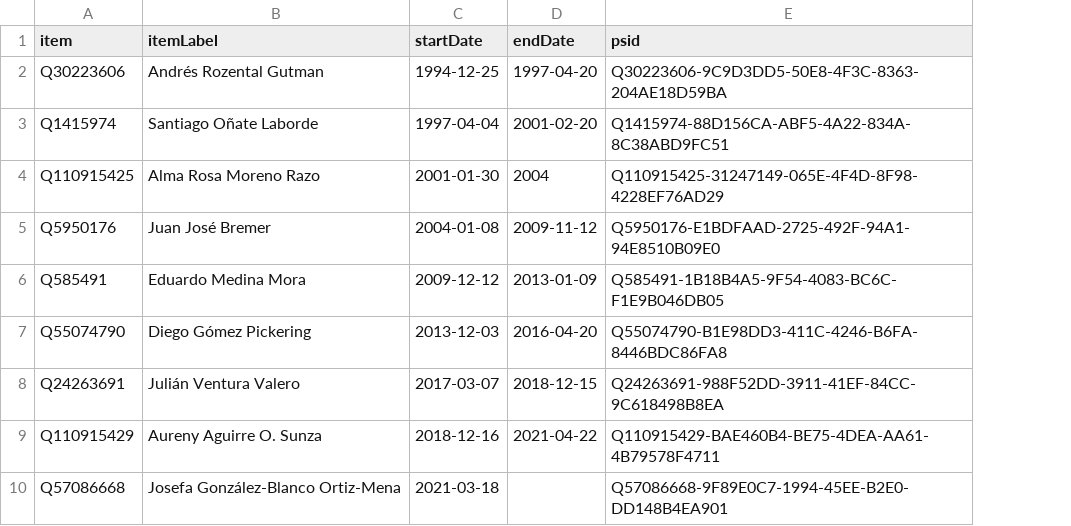
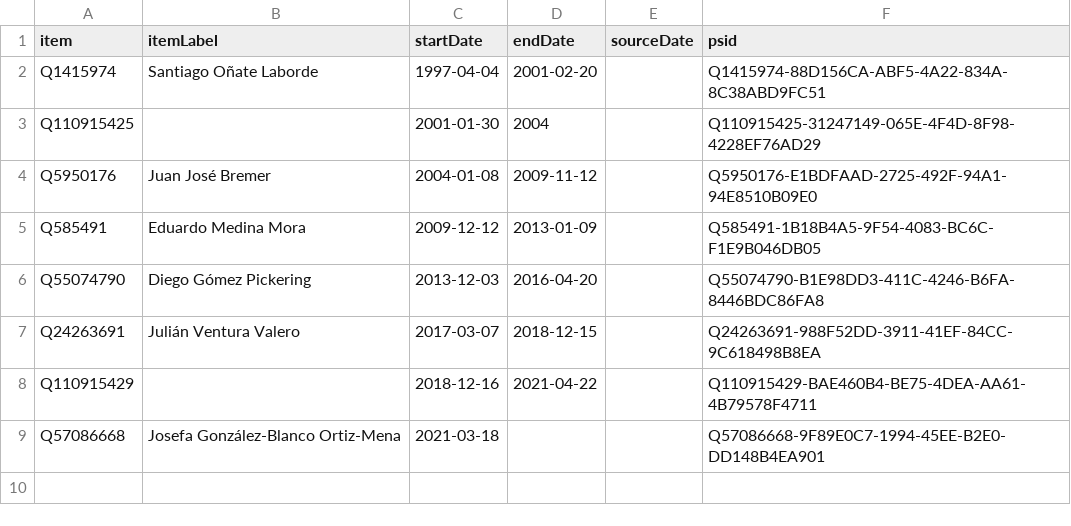
Before and after one commit to every-politician-scrapers/mexico-ministers, a CSV file: sources/ambassador-uk/wikidata.csv, drawn as a sheet; removed rows and columns are numbered as before the commit, all else as after; the diff names each change by its address in the sheet, - before the commit and + after, or states it on an @@ line.

```diff
--- a/sources/ambassador-uk/wikidata.csv
+++ b/sources/ambassador-uk/wikidata.csv
+column E (sourceDate), empty
-row 2: Q30223606 | Andrés Rozental Gutman | 1994-12-25 | 1997-04-20 | Q30223606-9C9D3DD5-50E8-4F3C-8363-204AE18D59BA
-B3 (itemLabel): Alma Rosa Moreno Razo
+B3 (itemLabel): (empty)
-B8 (itemLabel): Aureny Aguirre O. Sunza
+B8 (itemLabel): (empty)
```
Also changed, not shown: 3 other files.
